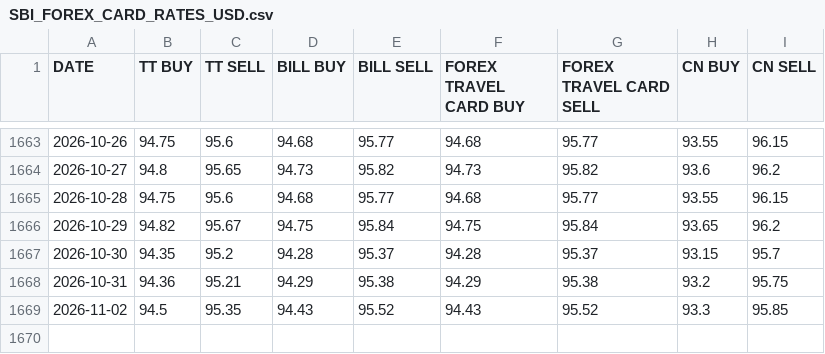
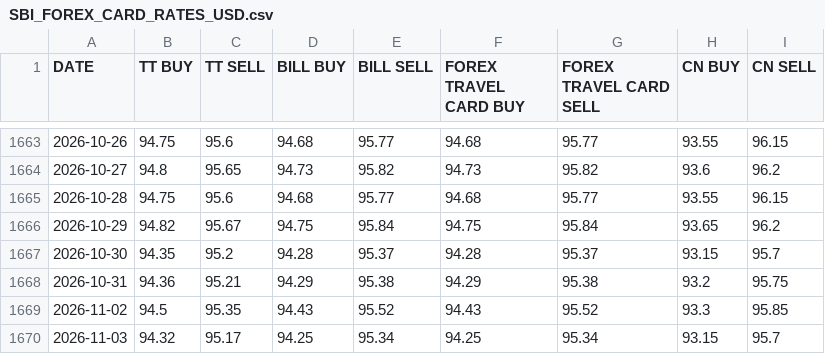
Before and after one commit to SatvirSingh98/ITR-FA-GENERATOR, a CSV file: data/SBI_FOREX_CARD_RATES_USD.csv, drawn as a sheet; only a part is shown, gaps mark what is left out; the diff names each change by its address in the sheet, - before the commit and + after, or states it on an @@ line.

```diff
--- a/data/SBI_FOREX_CARD_RATES_USD.csv
+++ b/data/SBI_FOREX_CARD_RATES_USD.csv
+row 1670: 2026-11-03 | 94.32 | 95.17 | 94.25 | 95.34 | 94.25 | 95.34 | 93.15 | 95.7
```
